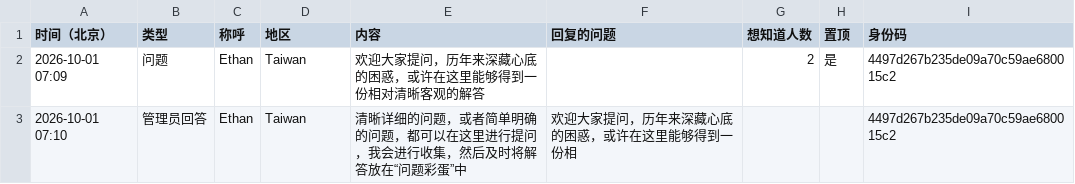
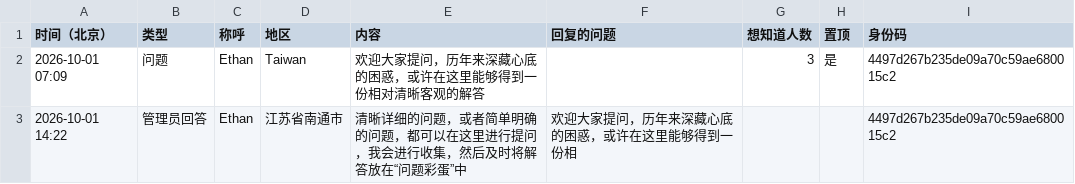
Before and after one commit to 2377568565/Ethan_bay, a CSV file: data/ask.csv, drawn as a sheet.

```diff
--- a/data/ask.csv
+++ b/data/ask.csv
@@ -1,3 +1,3 @@
 时间（北京）,类型,称呼,地区,内容,回复的问题,想知道人数,置顶,身份码
-2026-10-01 07:09,问题,Ethan,Taiwan,欢迎大家提问，历年来深藏心底的困惑，或许在这里能够得到一份相对清晰客观的解答,,2,是,4497d267b235de09a70c59ae680015c2
-2026-10-01 07:10,管理员回答,Ethan,Taiwan,清晰详细的问题，或者简单明确的问题，都可以在这里进行提问，我会进行收集，然后及时将解答放在“问题彩蛋”中,欢迎大家提问，历年来深藏心底的困惑，或许在这里能够得到一份相,,,4497d267b235de09a70c59ae680015c2
+2026-10-01 07:09,问题,Ethan,Taiwan,欢迎大家提问，历年来深藏心底的困惑，或许在这里能够得到一份相对清晰客观的解答,,3,是,4497d267b235de09a70c59ae680015c2
+2026-10-01 14:22,管理员回答,Ethan,江苏省南通市,清晰详细的问题，或者简单明确的问题，都可以在这里进行提问，我会进行收集，然后及时将解答放在“问题彩蛋”中,欢迎大家提问，历年来深藏心底的困惑，或许在这里能够得到一份相,,,4497d267b235de09a70c59ae680015c2
```
Also changed, not shown: 3 other files.
